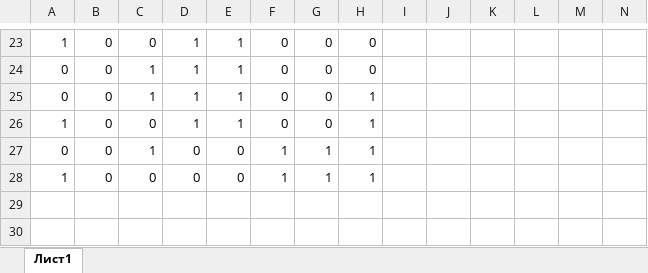
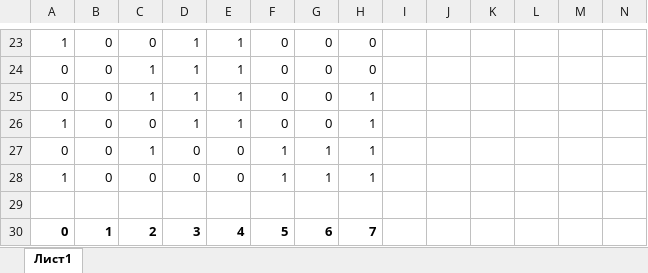
Before and after one commit to Mendeo/RostelekomSound, an Excel workbook: Анализ паттернов сигналов.xlsx, sheet Лист1, drawn as a sheet; only a part is shown, gaps mark what is left out; values as stored, in another font and other column widths than the file's, no borders; rows hold the shown columns only; the diff names each change by its address in the sheet, - before the commit and + after, or states it on an @@ line.

Commit message:
Не помню что изменил :)

```diff
--- a/Анализ паттернов сигналов.xlsx (sheet Лист1)
+++ b/Анализ паттернов сигналов.xlsx (sheet Лист1)
+row 29: (empty)
+row 30: 0 | 1 | 2 | 3 | 4 | 5 | 6 | 7
```
